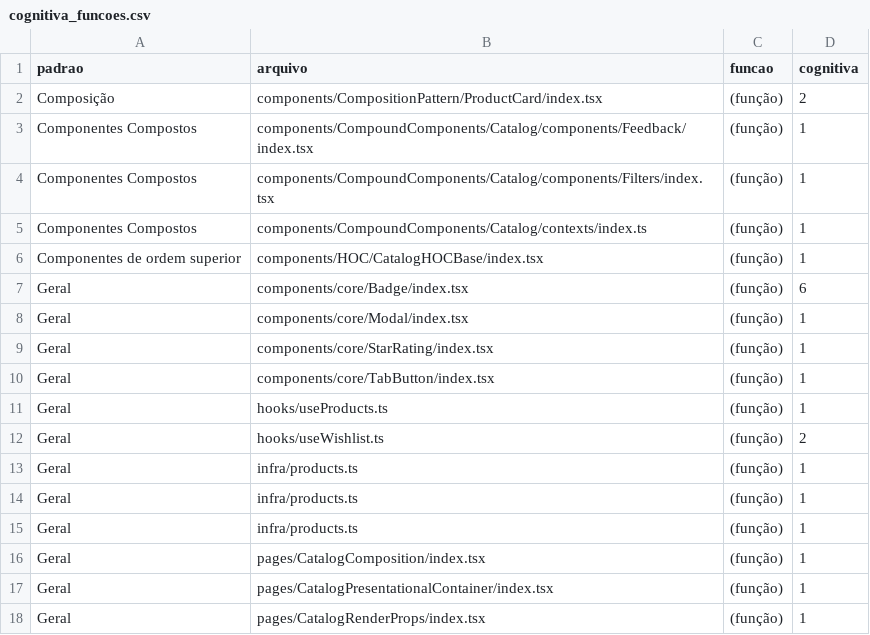
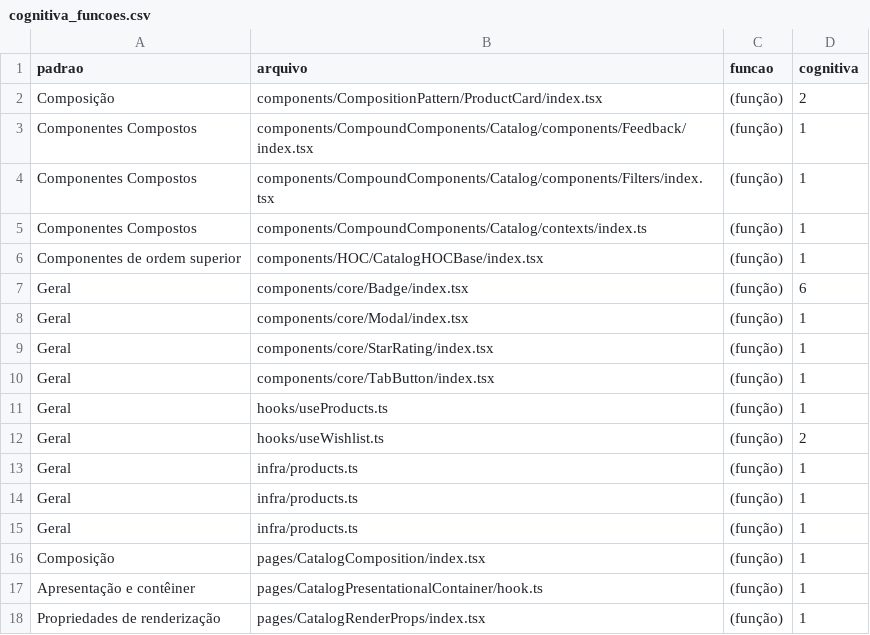
Before and after one commit to henriqwe/benchmark-patterns, a CSV file: reports/cognitiva_funcoes.csv, drawn as a sheet.

```diff
--- a/reports/cognitiva_funcoes.csv
+++ b/reports/cognitiva_funcoes.csv
@@ -15,4 +15,4 @@ Geral,infra/products.ts,(função),1
 Geral,infra/products.ts,(função),1
-Geral,pages/CatalogComposition/index.tsx,(função),1
-Geral,pages/CatalogPresentationalContainer/index.tsx,(função),1
-Geral,pages/CatalogRenderProps/index.tsx,(função),1
+Composição,pages/CatalogComposition/index.tsx,(função),1
+Apresentação e contêiner,pages/CatalogPresentationalContainer/hook.ts,(função),1
+Propriedades de renderização,pages/CatalogRenderProps/index.tsx,(função),1
```
Also changed, not shown: reports/cc_funcoes.csv, reports/cc_resumo.csv, 5 other files.
